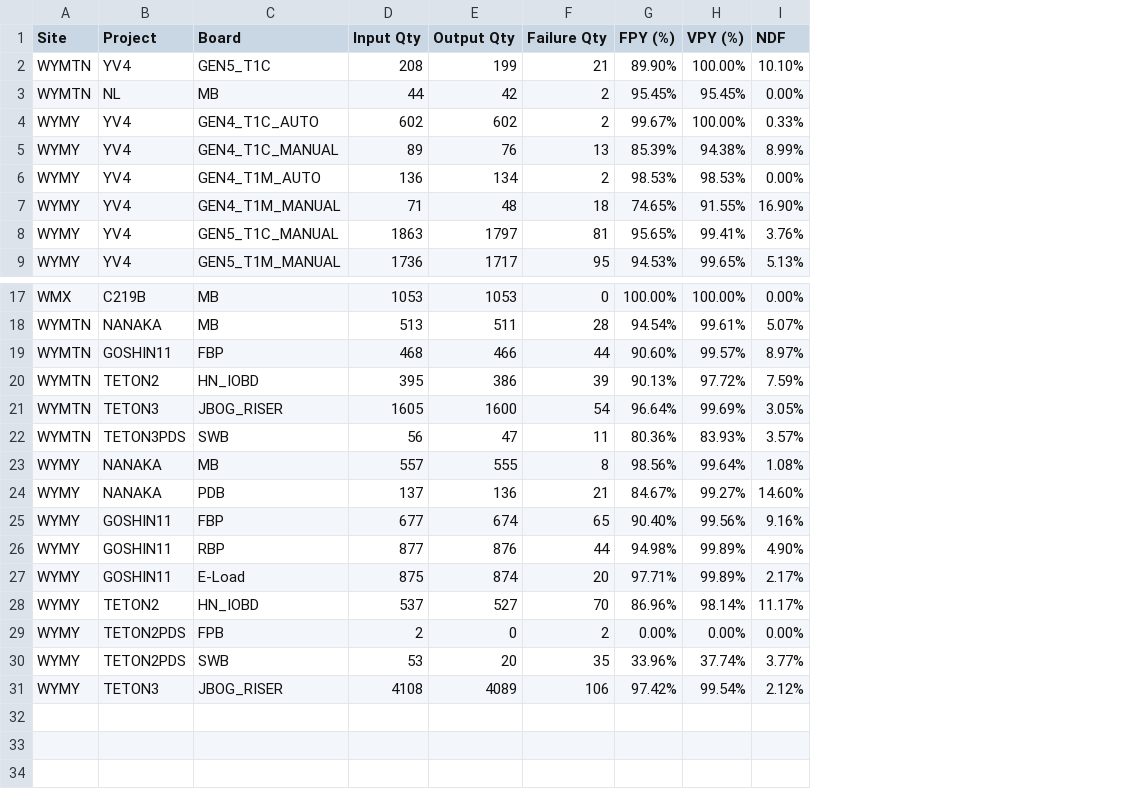
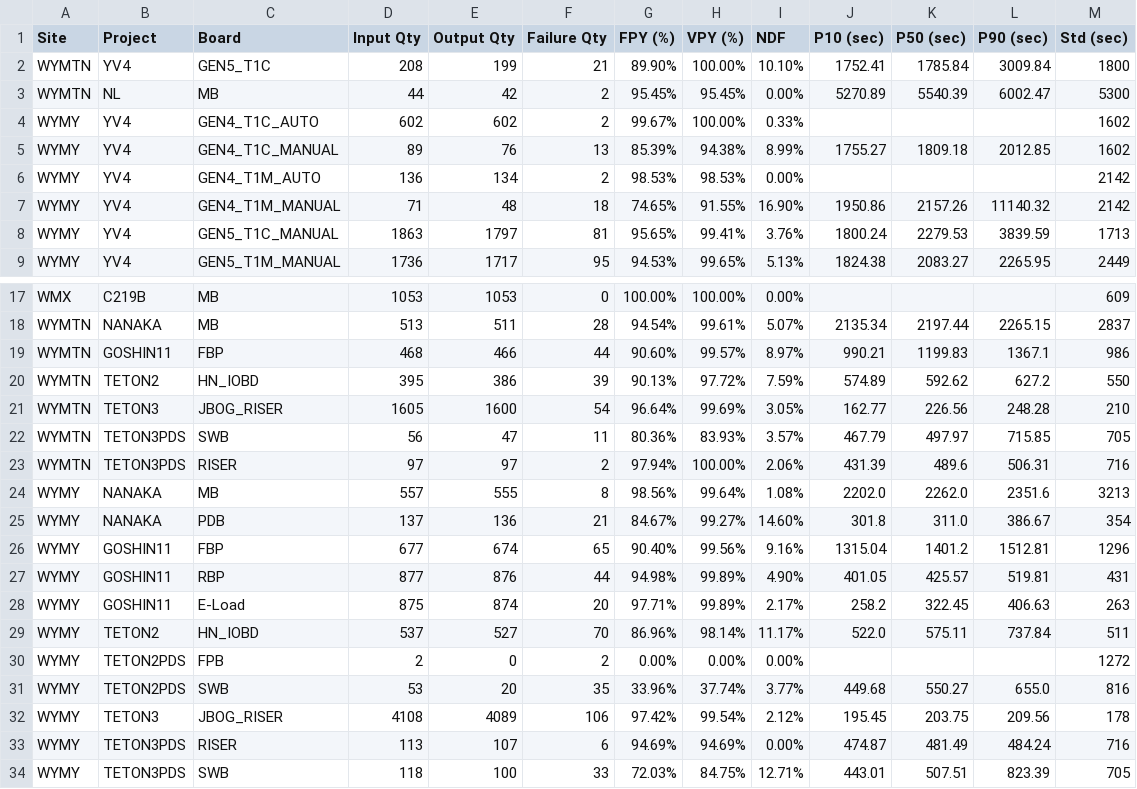
Before and after one commit to KennyKuo408/cdp-daily, a CSV file: reports/20261014/summary.csv, drawn as a sheet; only a part is shown, gaps mark what is left out; the diff names each change by its address in the sheet, - before the commit and + after, or states it on an @@ line.

```diff
--- a/reports/20261014/summary.csv
+++ b/reports/20261014/summary.csv
+column J (P10 (sec)), rows 2-9: 1752.41 | 5270.89 |  | 1755.27 |  | 1950.86 | 1800.24 | 1824.38; rows 18-22: 2135.34 | 990.21 | 574.89 | 162.77 | 467.79; rows 24-32: 2202.0 | 301.8 | 1315.04 | 401.05 | 258.2 | 522.0 |  | 449.68 | 195.45
+column K (P50 (sec)), rows 2-9: 1785.84 | 5540.39 |  | 1809.18 |  | 2157.26 | 2279.53 | 2083.27; rows 18-22: 2197.44 | 1199.83 | 592.62 | 226.56 | 497.97; rows 24-32: 2262.0 | 311.0 | 1401.2 | 425.57 | 322.45 | 575.11 |  | 550.27 | 203.75
+column L (P90 (sec)), rows 2-9: 3009.84 | 6002.47 |  | 2012.85 |  | 11140.32 | 3839.59 | 2265.95; rows 18-22: 2265.15 | 1367.1 | 627.2 | 248.28 | 715.85; rows 24-32: 2351.6 | 386.67 | 1512.81 | 519.81 | 406.63 | 737.84 |  | 655.0 | 209.56
+column M (Std (sec)), rows 2-9: 1800 | 5300 | 1602 | 1602 | 2142 | 2142 | 1713 | 2449; rows 17-22: 609 | 2837 | 986 | 550 | 210 | 705; rows 24-32: 3213 | 354 | 1296 | 431 | 263 | 511 | 1272 | 816 | 178
+row 23: WYMTN | TETON3PDS | RISER | 97 | 97 | 2 | 97.94% | 100.00% | 2.06% | 431.39 | 489.6 | 506.31 | 716
+row 33: WYMY | TETON3PDS | RISER | 113 | 107 | 6 | 94.69% | 94.69% | 0.00% | 474.87 | 481.49 | 484.24 | 716
+row 34: WYMY | TETON3PDS | SWB | 118 | 100 | 33 | 72.03% | 84.75% | 12.71% | 443.01 | 507.51 | 823.39 | 705
```
Also changed, not shown: 35 other files.
